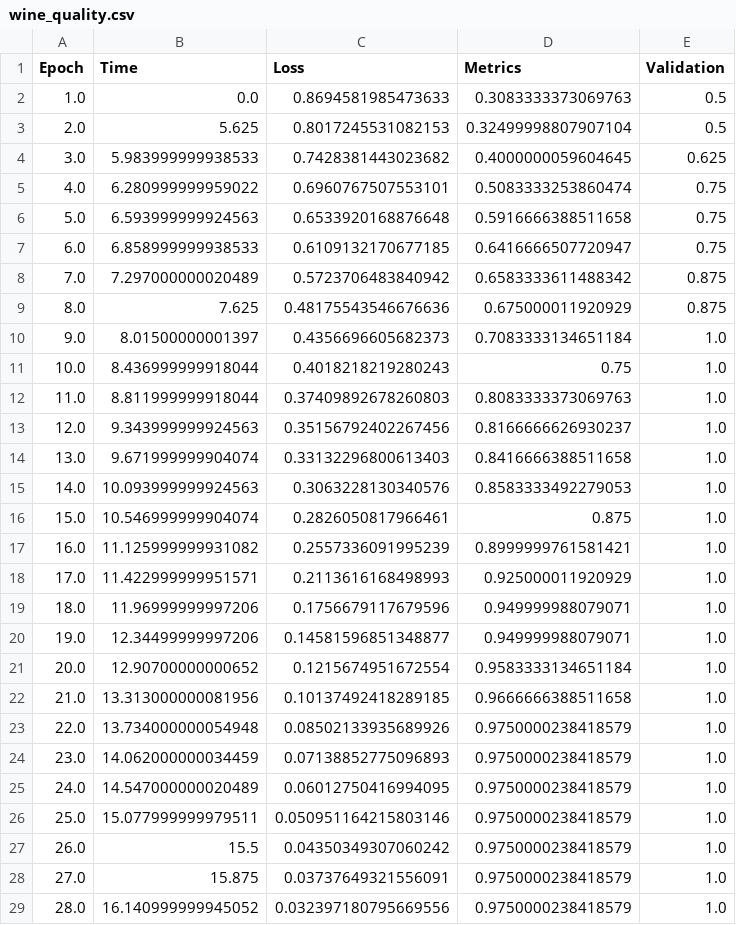
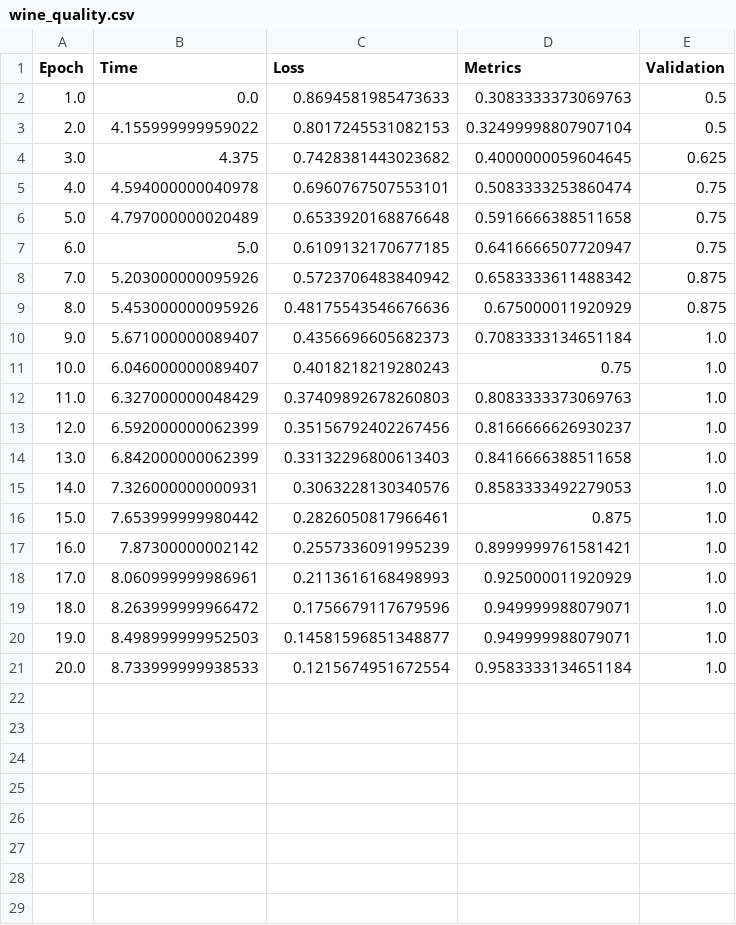
Before and after one commit to Imetomi/Deep-Learning-Shuffle-Algorithm, a CSV file: logs/sorting/wine_quality.csv, drawn as a sheet; only a part is shown; the diff covers the shown part only.

Commit message:
Wine Quality - epochs fix

```diff
--- a/logs/sorting/wine_quality.csv
+++ b/logs/sorting/wine_quality.csv
@@ -2,28 +2,20 @@ Epoch,Time,Loss,Metrics,Validation
 1.0,0.0,0.8694581985473633,0.3083333373069763,0.5
-2.0,5.625,0.8017245531082153,0.32499998807907104,0.5
-3.0,5.983999999938533,0.7428381443023682,0.4000000059604645,0.625
-4.0,6.280999999959022,0.6960767507553101,0.5083333253860474,0.75
-5.0,6.593999999924563,0.6533920168876648,0.5916666388511658,0.75
-6.0,6.858999999938533,0.6109132170677185,0.6416666507720947,0.75
-7.0,7.297000000020489,0.5723706483840942,0.6583333611488342,0.875
-8.0,7.625,0.48175543546676636,0.675000011920929,0.875
-9.0,8.01500000001397,0.4356696605682373,0.7083333134651184,1.0
-10.0,8.436999999918044,0.4018218219280243,0.75,1.0
-11.0,8.811999999918044,0.37409892678260803,0.8083333373069763,1.0
-12.0,9.343999999924563,0.35156792402267456,0.8166666626930237,1.0
-13.0,9.671999999904074,0.33132296800613403,0.8416666388511658,1.0
-14.0,10.093999999924563,0.3063228130340576,0.8583333492279053,1.0
-15.0,10.546999999904074,0.2826050817966461,0.875,1.0
-16.0,11.125999999931082,0.2557336091995239,0.8999999761581421,1.0
-17.0,11.422999999951571,0.2113616168498993,0.925000011920929,1.0
-18.0,11.96999999997206,0.1756679117679596,0.949999988079071,1.0
-19.0,12.34499999997206,0.14581596851348877,0.949999988079071,1.0
-20.0,12.90700000000652,0.1215674951672554,0.9583333134651184,1.0
-21.0,13.313000000081956,0.10137492418289185,0.9666666388511658,1.0
-22.0,13.734000000054948,0.08502133935689926,0.9750000238418579,1.0
-23.0,14.062000000034459,0.07138852775096893,0.9750000238418579,1.0
-24.0,14.547000000020489,0.06012750416994095,0.9750000238418579,1.0
-25.0,15.077999999979511,0.050951164215803146,0.9750000238418579,1.0
-26.0,15.5,0.04350349307060242,0.9750000238418579,1.0
-27.0,15.875,0.03737649321556091,0.9750000238418579,1.0
-28.0,16.140999999945052,0.032397180795669556,0.9750000238418579,1.0
+2.0,4.155999999959022,0.8017245531082153,0.32499998807907104,0.5
+3.0,4.375,0.7428381443023682,0.4000000059604645,0.625
+4.0,4.594000000040978,0.6960767507553101,0.5083333253860474,0.75
+5.0,4.797000000020489,0.6533920168876648,0.5916666388511658,0.75
+6.0,5.0,0.6109132170677185,0.6416666507720947,0.75
+7.0,5.203000000095926,0.5723706483840942,0.6583333611488342,0.875
+8.0,5.453000000095926,0.48175543546676636,0.675000011920929,0.875
+9.0,5.671000000089407,0.4356696605682373,0.7083333134651184,1.0
+10.0,6.046000000089407,0.4018218219280243,0.75,1.0
+11.0,6.327000000048429,0.37409892678260803,0.8083333373069763,1.0
+12.0,6.592000000062399,0.35156792402267456,0.8166666626930237,1.0
+13.0,6.842000000062399,0.33132296800613403,0.8416666388511658,1.0
+14.0,7.326000000000931,0.3063228130340576,0.8583333492279053,1.0
+15.0,7.653999999980442,0.2826050817966461,0.875,1.0
+16.0,7.87300000002142,0.2557336091995239,0.8999999761581421,1.0
+17.0,8.060999999986961,0.2113616168498993,0.925000011920929,1.0
+18.0,8.263999999966472,0.1756679117679596,0.949999988079071,1.0
+19.0,8.498999999952503,0.14581596851348877,0.949999988079071,1.0
+20.0,8.733999999938533,0.1215674951672554,0.9583333134651184,1.0
```
Also changed, not shown: 22 removed rows elsewhere in this file, logs/original/wine_quality.csv, logs/windowed/wine_quality.csv, 5 other files.
